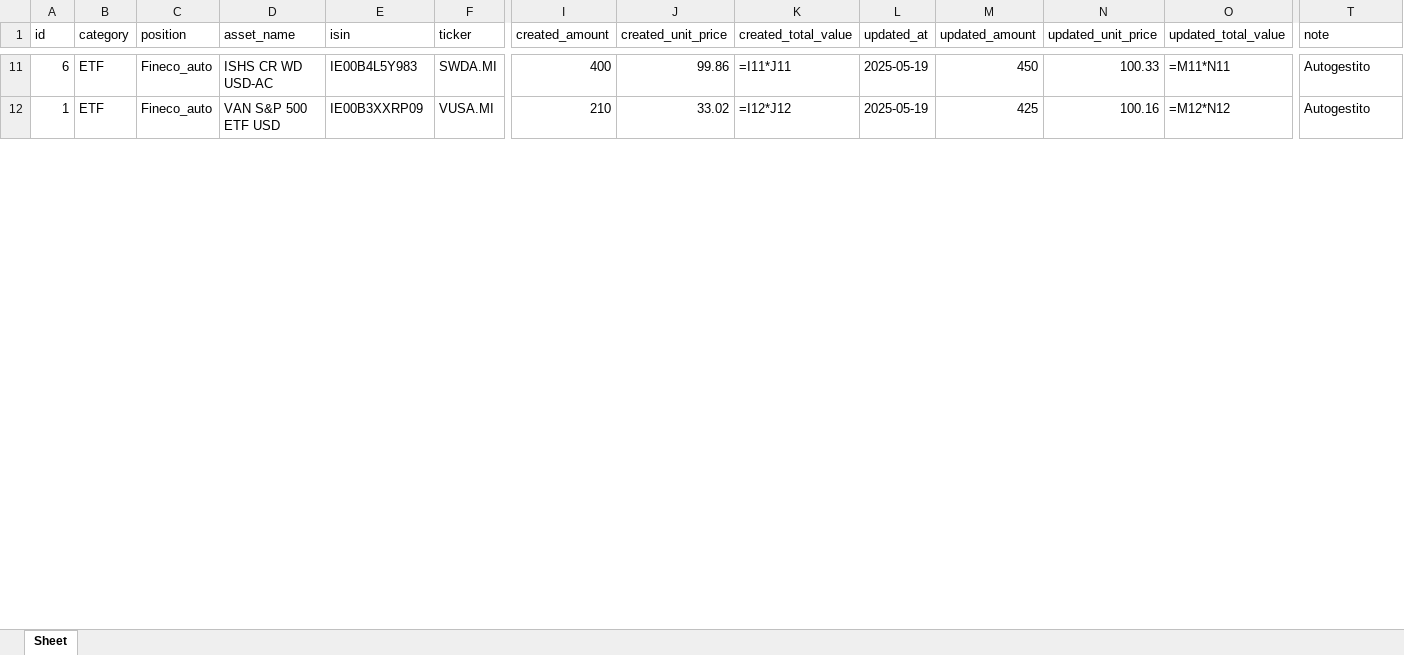
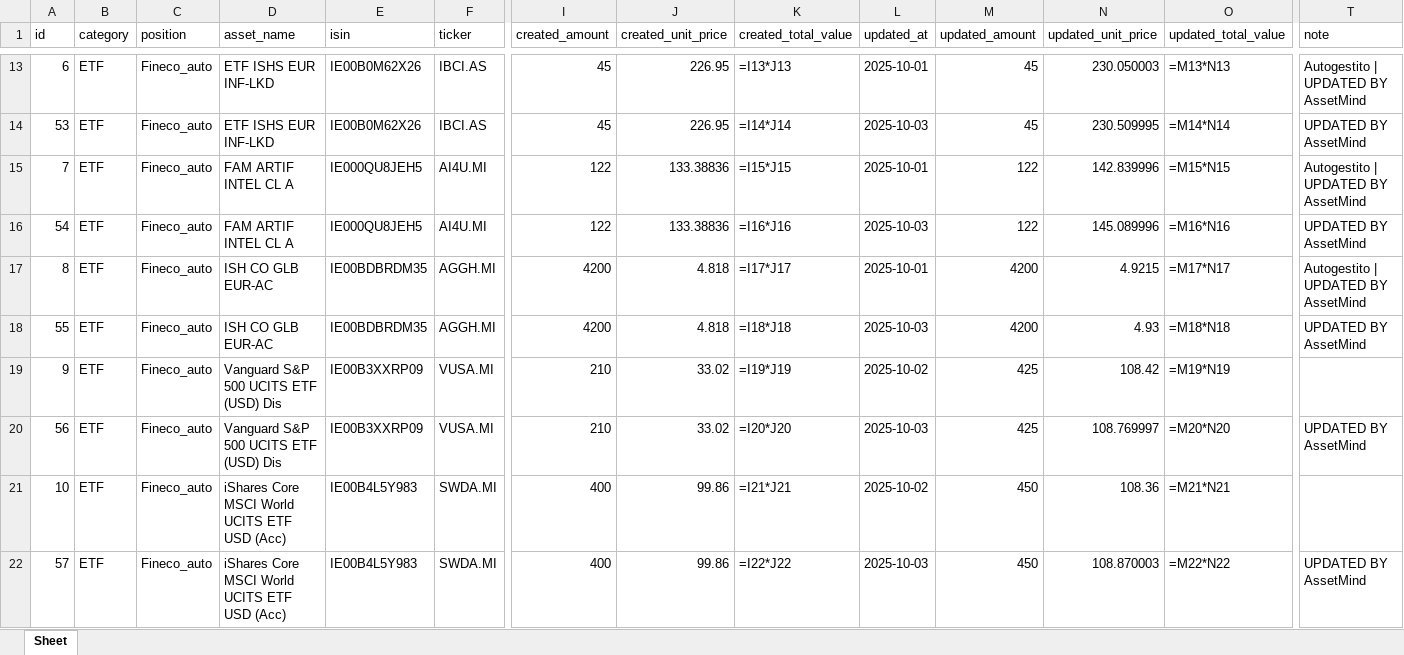
Before and after one commit to Aleandr0/GAB_AssetMind, an Excel workbook: portfolio_data.xlsx, sheet Sheet, drawn as a sheet; only a part is shown, gaps mark what is left out; values as stored, in another font and other column widths than the file's, no borders; formulas without a stored value are shown as written; addresses are those after the commit; rows hold the shown columns only; the diff covers the shown part only; the diff names each change by its address in the sheet, - before the commit and + after, or states it on an @@ line.

```diff
--- a/portfolio_data.xlsx (sheet Sheet)
+++ b/portfolio_data.xlsx (sheet Sheet)
-D13 (asset_name): ISHS CR WD USD-AC
+D13 (asset_name): ETF ISHS EUR INF-LKD
-E13 (isin): IE00B4L5Y983
+E13 (isin): IE00B0M62X26
-F13 (ticker): SWDA.MI
+F13 (ticker): IBCI.AS
-I13 (created_amount): 400
+I13 (created_amount): 45
-J13 (created_unit_price): 99.86
+J13 (created_unit_price): 226.95
-K13 (created_total_value): =I11*J11
+K13 (created_total_value): =I13*J13
-L13 (updated_at): 2025-05-19
+L13 (updated_at): 2025-10-01
-M13 (updated_amount): 450
+M13 (updated_amount): 45
-N13 (updated_unit_price): 100.33
+N13 (updated_unit_price): 230.050003
-O13 (updated_total_value): =M11*N11
+O13 (updated_total_value): =M13*N13
-T13 (note): Autogestito
+T13 (note): Autogestito | UPDATED BY AssetMind
+row 14: 53 | ETF | Fineco_auto | ETF ISHS EUR INF-LKD | IE00B0M62X26 | IBCI.AS | 45 | 226.95 | =I14*J14 | 2025-10-03 | 45 | 230.509995 | =M14*N14 | UPDATED BY AssetMind
+row 15: 7 | ETF | Fineco_auto | FAM ARTIF INTEL CL A | IE000QU8JEH5 | AI4U.MI | 122 | 133.38836 | =I15*J15 | 2025-10-01 | 122 | 142.839996 | =M15*N15 | Autogestito | UPDATED BY AssetMind
+row 16: 54 | ETF | Fineco_auto | FAM ARTIF INTEL CL A | IE000QU8JEH5 | AI4U.MI | 122 | 133.38836 | =I16*J16 | 2025-10-03 | 122 | 145.089996 | =M16*N16 | UPDATED BY AssetMind
+row 17: 8 | ETF | Fineco_auto | ISH CO GLB EUR-AC | IE00BDBRDM35 | AGGH.MI | 4200 | 4.818 | =I17*J17 | 2025-10-01 | 4200 | 4.9215 | =M17*N17 | Autogestito | UPDATED BY AssetMind
+row 18: 55 | ETF | Fineco_auto | ISH CO GLB EUR-AC | IE00BDBRDM35 | AGGH.MI | 4200 | 4.818 | =I18*J18 | 2025-10-03 | 4200 | 4.93 | =M18*N18 | UPDATED BY AssetMind
+row 19: 9 | ETF | Fineco_auto | Vanguard S&P 500 UCITS ETF (USD) Dis | IE00B3XXRP09 | VUSA.MI | 210 | 33.02 | =I19*J19 | 2025-10-02 | 425 | 108.42 | =M19*N19
-A20 (id): 1
+A20 (id): 56
-D20 (asset_name): VAN S&P 500 ETF USD
+D20 (asset_name): Vanguard S&P 500 UCITS ETF (USD) Dis
-K20 (created_total_value): =I12*J12
+K20 (created_total_value): =I20*J20
-L20 (updated_at): 2025-05-19
+L20 (updated_at): 2025-10-03
-N20 (updated_unit_price): 100.16
+N20 (updated_unit_price): 108.769997
-O20 (updated_total_value): =M12*N12
+O20 (updated_total_value): =M20*N20
-T20 (note): Autogestito
+T20 (note): UPDATED BY AssetMind
+row 21: 10 | ETF | Fineco_auto | iShares Core MSCI World UCITS ETF USD (Acc) | IE00B4L5Y983 | SWDA.MI | 400 | 99.86 | =I21*J21 | 2025-10-02 | 450 | 108.36 | =M21*N21
+row 22: 57 | ETF | Fineco_auto | iShares Core MSCI World UCITS ETF USD (Acc) | IE00B4L5Y983 | SWDA.MI | 400 | 99.86 | =I22*J22 | 2025-10-03 | 450 | 108.870003 | =M22*N22 | UPDATED BY AssetMind
```
Also changed, not shown: 42 added rows, 11 removed rows and 212 edited cells elsewhere in this sheet, 56 other files.
